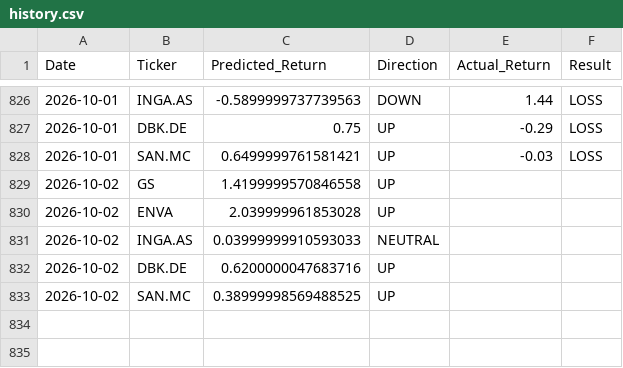
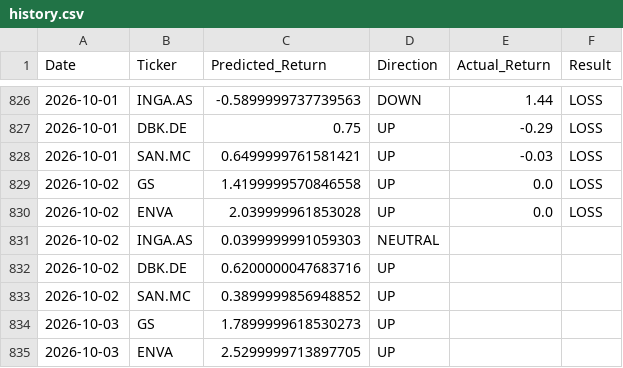
Before and after one commit to dimos-xe/stock-prediction-bot, a CSV file: history.csv, drawn as a sheet; only a part is shown, gaps mark what is left out.

Commit message:
📈 Update US prediction history [skip ci]

```diff
--- a/history.csv
+++ b/history.csv
@@ -828,6 +828,8 @@ Date,Ticker,Predicted_Return,Direction,Actual_Return,Result
 2026-10-01,SAN.MC,0.6499999761581421,UP,-0.03,LOSS
-2026-10-02,GS,1.4199999570846558,UP,,
-2026-10-02,ENVA,2.039999961853028,UP,,
-2026-10-02,INGA.AS,0.03999999910593033,NEUTRAL,,
+2026-10-02,GS,1.4199999570846558,UP,0.0,LOSS
+2026-10-02,ENVA,2.039999961853028,UP,0.0,LOSS
+2026-10-02,INGA.AS,0.0399999991059303,NEUTRAL,,
 2026-10-02,DBK.DE,0.6200000047683716,UP,,
-2026-10-02,SAN.MC,0.38999998569488525,UP,,
+2026-10-02,SAN.MC,0.3899999856948852,UP,,
+2026-10-03,GS,1.7899999618530273,UP,,
+2026-10-03,ENVA,2.5299999713897705,UP,,
```
